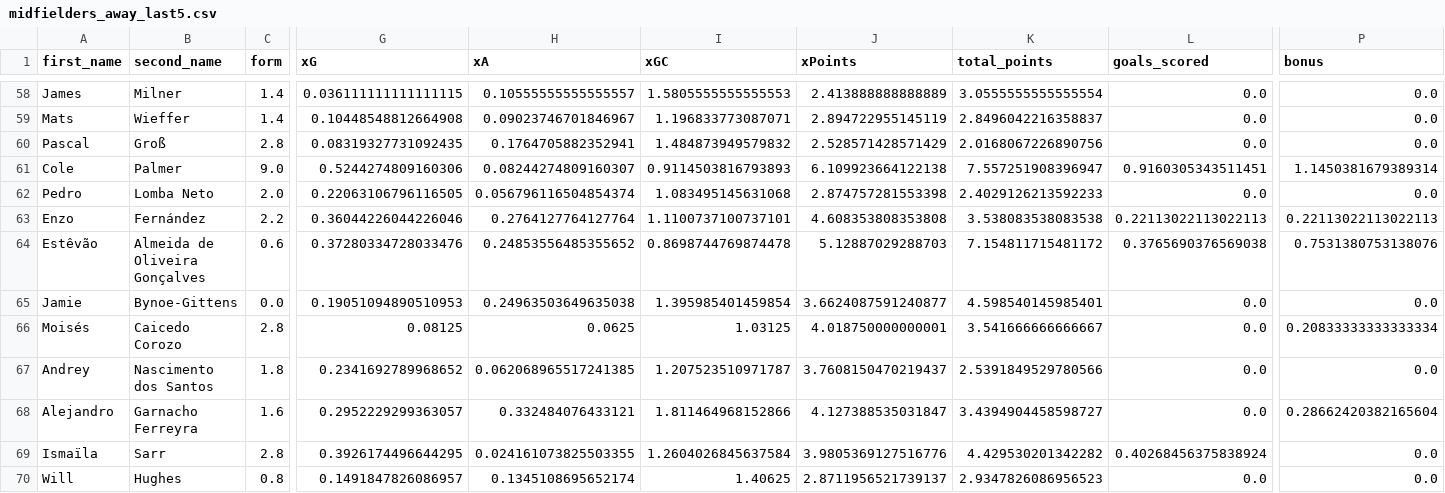
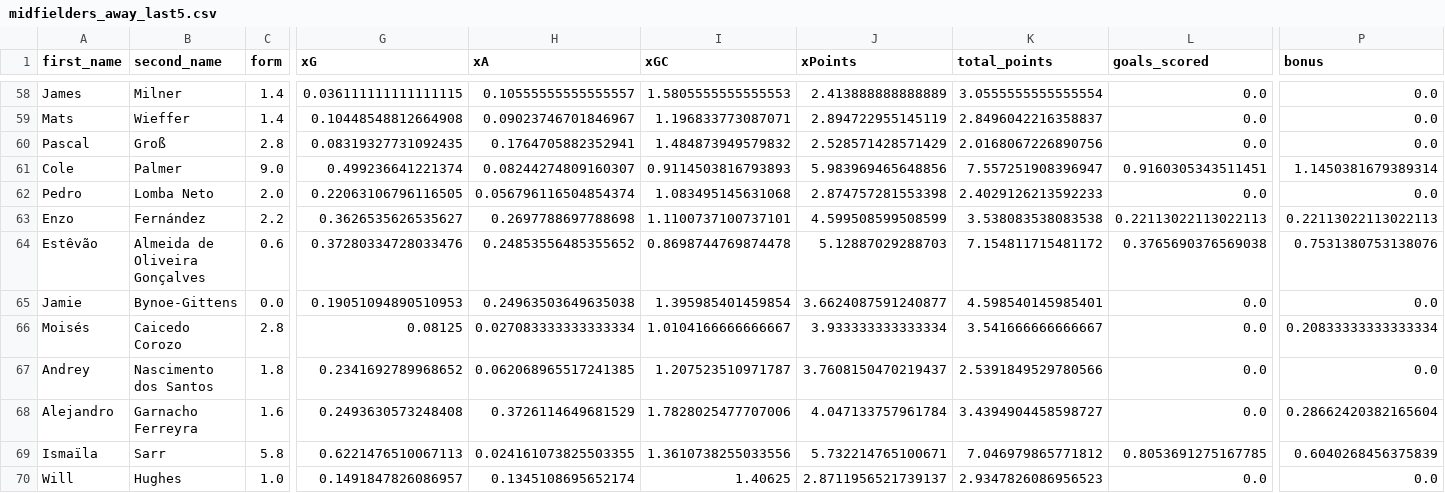
Before and after one commit to sarthakk88/FPL-StatsHub, a CSV file: data/midfielders_away_last5.csv, drawn as a sheet; only a part is shown, gaps mark what is left out; the diff covers the shown part only; the diff names each change by its address in the sheet, - before the commit and + after, or states it on an @@ line.

```diff
--- a/data/midfielders_away_last5.csv
+++ b/data/midfielders_away_last5.csv
-G61 (xG): 0.5244274809160306
+G61 (xG): 0.499236641221374
-J61 (xPoints): 6.109923664122138
+J61 (xPoints): 5.983969465648856
-G63 (xG): 0.36044226044226046
+G63 (xG): 0.3626535626535627
-H63 (xA): 0.2764127764127764
+H63 (xA): 0.2697788697788698
-J63 (xPoints): 4.608353808353808
+J63 (xPoints): 4.599508599508599
-H66 (xA): 0.0625
+H66 (xA): 0.027083333333333334
-I66 (xGC): 1.03125
+I66 (xGC): 1.0104166666666667
-J66 (xPoints): 4.018750000000001
+J66 (xPoints): 3.933333333333334
-G68 (xG): 0.2952229299363057
+G68 (xG): 0.2493630573248408
-H68 (xA): 0.332484076433121
+H68 (xA): 0.3726114649681529
-I68 (xGC): 1.811464968152866
+I68 (xGC): 1.7828025477707006
-J68 (xPoints): 4.127388535031847
+J68 (xPoints): 4.047133757961784
-C69 (form): 2.8
+C69 (form): 5.8
-G69 (xG): 0.3926174496644295
+G69 (xG): 0.6221476510067113
-I69 (xGC): 1.2604026845637584
+I69 (xGC): 1.3610738255033556
-J69 (xPoints): 3.9805369127516776
+J69 (xPoints): 5.732214765100671
-K69 (total_points): 4.429530201342282
+K69 (total_points): 7.046979865771812
-L69 (goals_scored): 0.40268456375838924
+L69 (goals_scored): 0.8053691275167785
-P69 (bonus): 0.0
+P69 (bonus): 0.6040268456375839
-C70 (form): 0.8
+C70 (form): 1.0
```
Also changed, not shown: 120 edited cells elsewhere in this file, data/attackers_last5.csv, data/defenders_all.csv, 27 other files.
